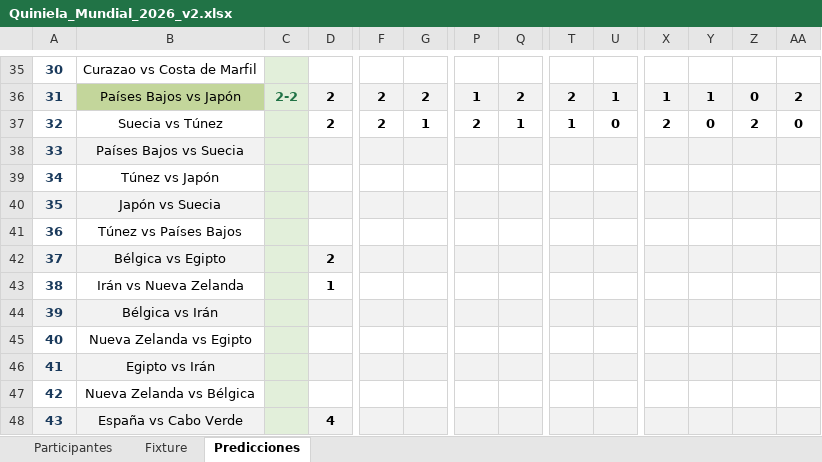
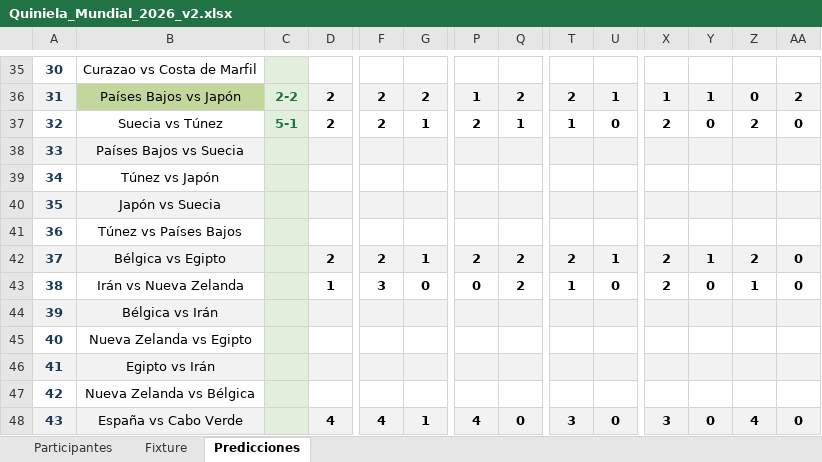
Before and after one commit to andreslindarte/polla-mundialista-pocheche, an Excel workbook: Quiniela_Mundial_2026_v2.xlsx, sheet Predicciones, drawn as a sheet; only a part is shown, gaps mark what is left out; values as stored, in another font and other column widths than the file's, no borders; the diff covers the shown part only; the diff names each change by its address in the sheet, - before the commit and + after, or states it on an @@ line.

Commit message:
Actualizar - 06-15-lun 10:01

```diff
--- a/Quiniela_Mundial_2026_v2.xlsx (sheet Predicciones)
+++ b/Quiniela_Mundial_2026_v2.xlsx (sheet Predicciones)
-C37: (empty)
+C37: 5-1
-F42: (empty)
+F42: 2
-G42: (empty)
+G42: 1
-P42: (empty)
+P42: 2
-Q42:Q43: (empty)
+Q42:Q43: 2
-T42: (empty)
+T42: 2
-U42: (empty)
+U42: 1
-X42:X43: (empty)
+X42:X43: 2
-Y42: (empty)
+Y42: 1
-Z42: (empty)
+Z42: 2
-AA42:AA43: (empty)
+AA42:AA43: 0
-F43: (empty)
+F43: 3
-G43: (empty)
+G43: 0
-P43: (empty)
+P43: 0
-T43: (empty)
+T43: 1
-U43: (empty)
+U43: 0
-Y43: (empty)
+Y43: 0
-Z43: (empty)
+Z43: 1
-F48: (empty)
+F48: 4
-G48: (empty)
+G48: 1
-P48: (empty)
+P48: 4
-Q48: (empty)
+Q48: 0
-T48: (empty)
+T48: 3
-U48: (empty)
+U48: 0
-X48: (empty)
+X48: 3
-Y48: (empty)
+Y48: 0
-Z48: (empty)
+Z48: 4
-AA48: (empty)
+AA48: 0
```
Also changed, not shown: 10 edited cells elsewhere in this sheet, sheet Fixture.
